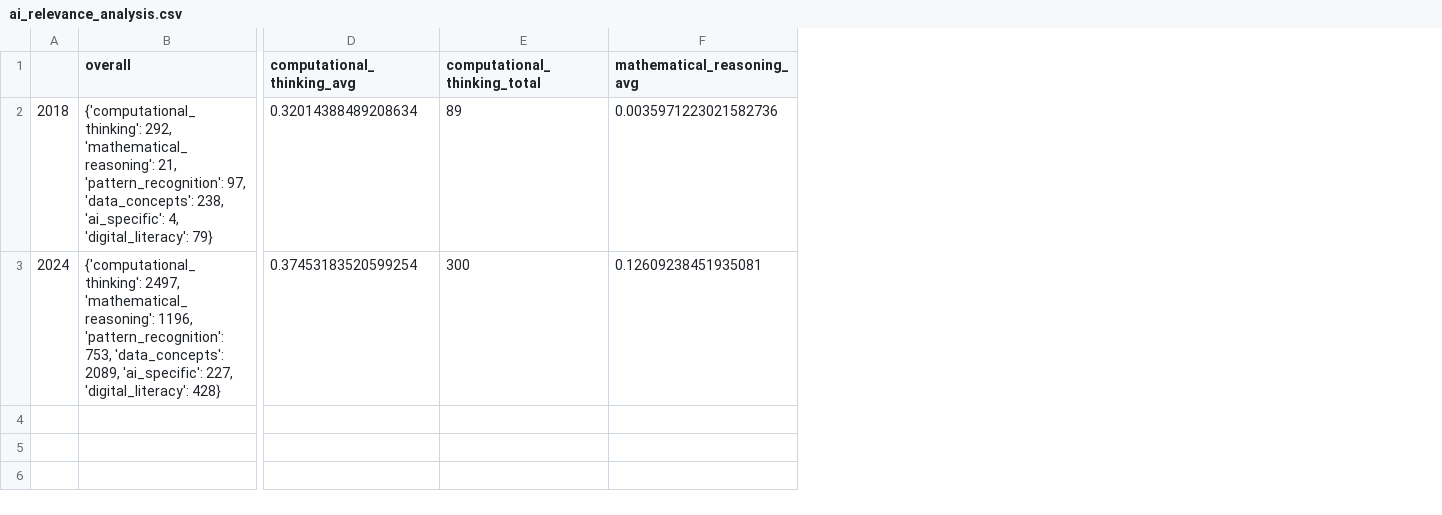
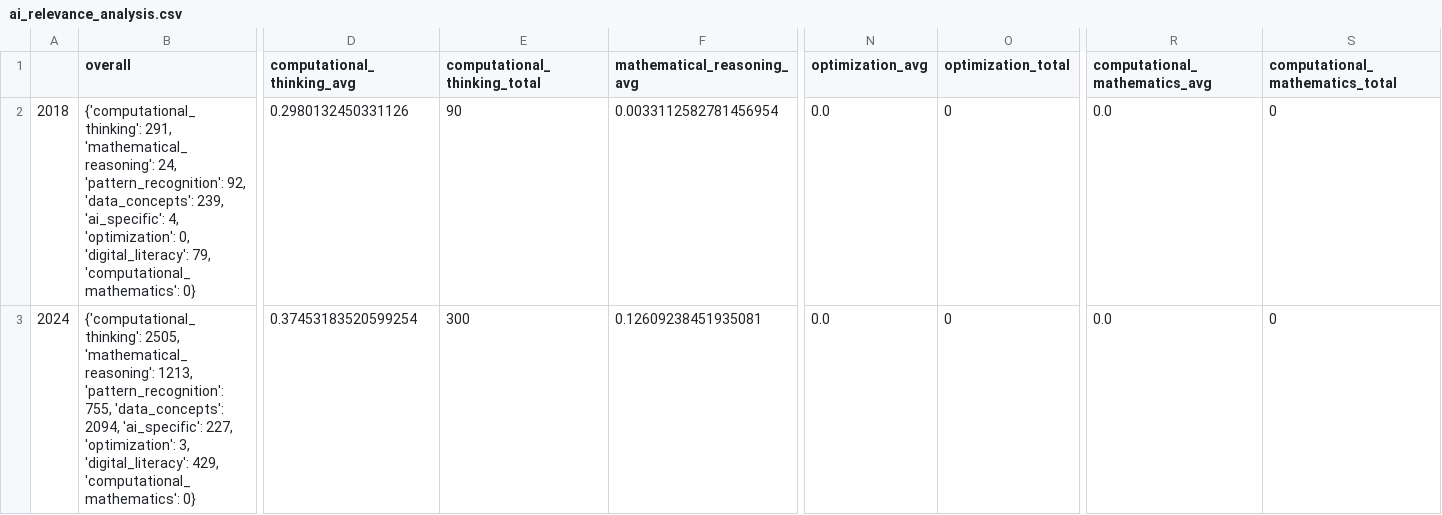
Before and after one commit to batinium/turkish-math-curriculum-nlp, a CSV file: processed_data/ai_relevance_analysis.csv, drawn as a sheet; only a part is shown, gaps mark what is left out; the diff covers the shown part only; the diff names each change by its address in the sheet, - before the commit and + after, or states it on an @@ line.

```diff
--- a/processed_data/ai_relevance_analysis.csv
+++ b/processed_data/ai_relevance_analysis.csv
+column N (optimization_avg), rows 2-3: 0.0 | 0.0
+column O (optimization_total), rows 2-3: 0 | 0
+column R (computational_mathematics_avg), rows 2-3: 0.0 | 0.0
+column S (computational_mathematics_total), rows 2-3: 0 | 0
-B2 (overall): {'computational_thinking': 292, 'mathematical_reasoning': 21, 'pattern_recognition': 97, 'data_concepts': 238, 'ai_specific': 4, 'digital_literacy': 79}
+B2 (overall): {'computational_thinking': 291, 'mathematical_reasoning': 24, 'pattern_recognition': 92, 'data_concepts': 239, 'ai_specific': 4, 'optimization': 0, 'digital_literacy': 79, 'computational_mathematics': 0}
-D2 (computational_thinking_avg): 0.32014388489208634
+D2 (computational_thinking_avg): 0.2980132450331126
-E2 (computational_thinking_total): 89
+E2 (computational_thinking_total): 90
-F2 (mathematical_reasoning_avg): 0.0035971223021582736
+F2 (mathematical_reasoning_avg): 0.0033112582781456954
-B3 (overall): {'computational_thinking': 2497, 'mathematical_reasoning': 1196, 'pattern_recognition': 753, 'data_concepts': 2089, 'ai_specific': 227, 'digital_literacy': 428}
+B3 (overall): {'computational_thinking': 2505, 'mathematical_reasoning': 1213, 'pattern_recognition': 755, 'data_concepts': 2094, 'ai_specific': 227, 'optimization': 3, 'digital_literacy': 429, 'computational_mathematics': 0}
```
Also changed, not shown: 4 edited cells elsewhere in this file, processed_data/objective_complexity_2018.csv, processed_data/objective_complexity_2024.csv, 28 other files.
